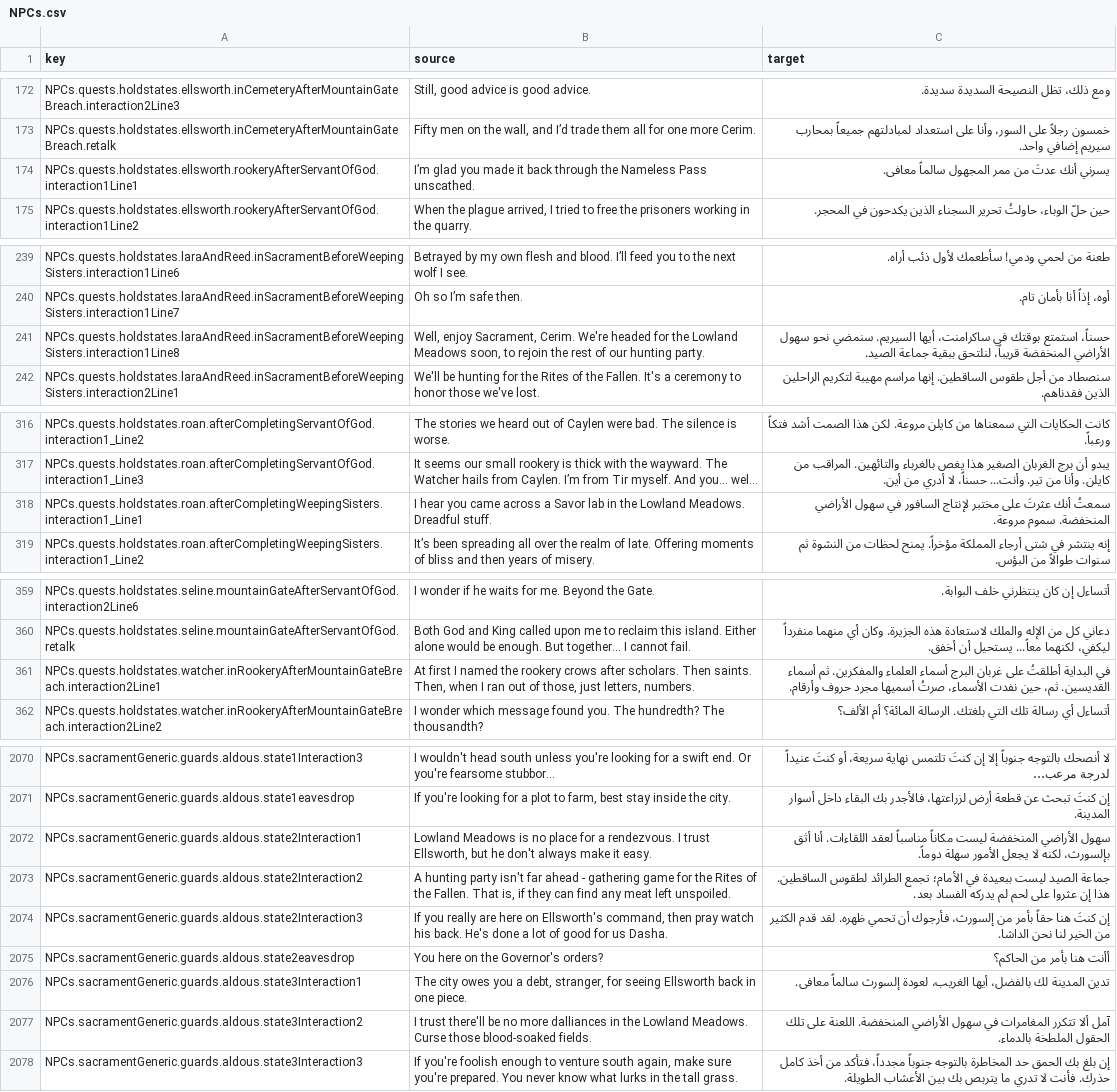
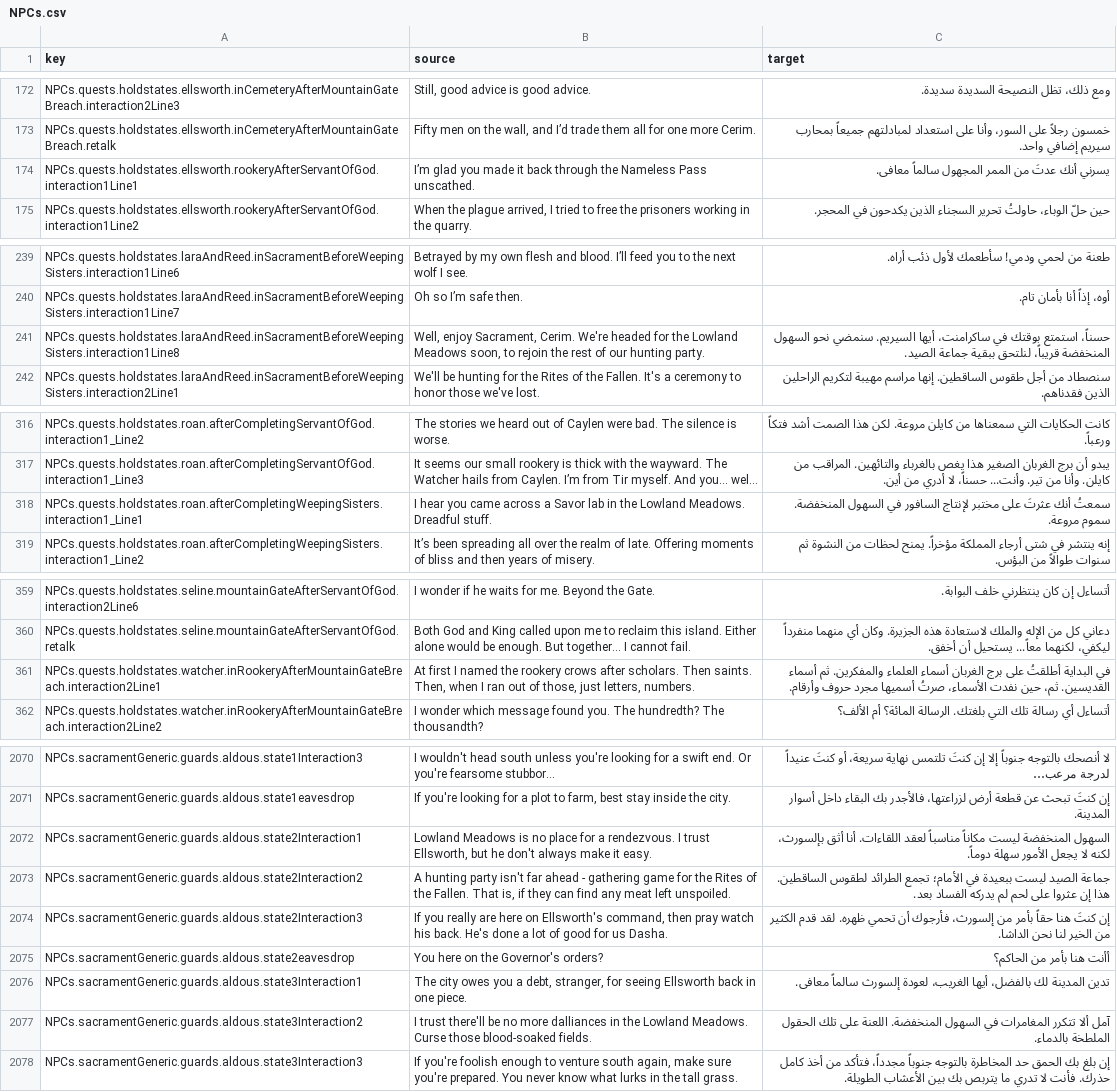
Before and after one commit to 2Pz/NoRestForTheWicked-Arabic, a CSV file: translations/NPCs.csv, drawn as a sheet; only a part is shown, gaps mark what is left out; long unchanged cells end in …; the diff covers the shown part only; the diff names each change by its address in the sheet, - before the commit and + after, or states it on an @@ line.

Commit message:
fix: standardize character and location names across all Arabic translations

```diff
--- a/translations/NPCs.csv
+++ b/translations/NPCs.csv
-C174 (target): يسرني أنك عدتَ من ممر المجهول سالماً معافى.
+C174 (target): يسرني أنك عدتَ من الممر المجهول سالماً معافى.
-C241 (target): …سنمضي نحو سهول الأراضي المنخفضة قريباً،…
+C241 (target): …سنمضي نحو السهول المنخفضة قريباً،…
-C318 (target): …السافور في سهول الأراضي المنخفضة. سموم…
+C318 (target): …السافور في السهول المنخفضة. سموم…
-C361 (target): …أطلقتُ على غربان البرج أسماء العلماء…
+C361 (target): …أطلقتُ على برج الغربان أسماء العلماء…
-C2072 (target): سهول الأراضي المنخفضة ليست…
+C2072 (target): السهول المنخفضة ليست…
-C2077 (target): …المغامرات في سهول الأراضي المنخفضة. اللعنة…
+C2077 (target): …المغامرات في السهول المنخفضة. اللعنة…
```
Also changed, not shown: 15 edited cells elsewhere in this file, translations/cinematics.csv, translations/entities.csv, 2 other files.
